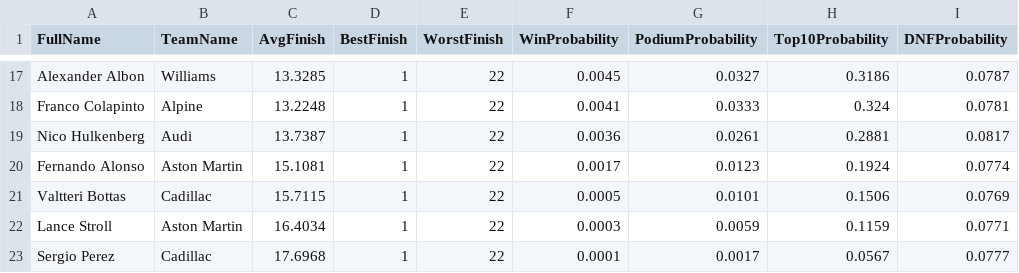
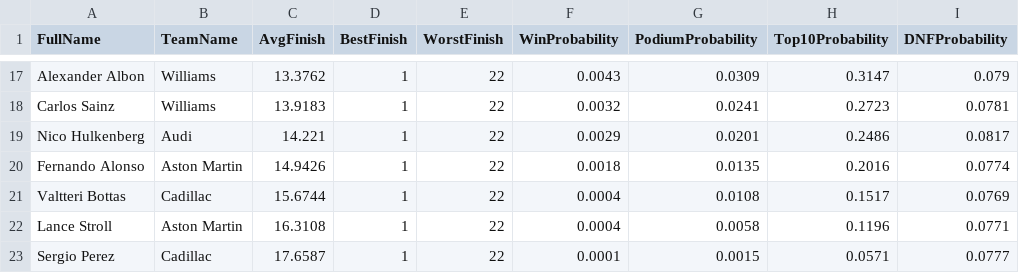
Before and after one commit to mbailey304/f1predictor, a CSV file: outputs/2026_2_R_simulation_summary.csv, drawn as a sheet; only a part is shown, gaps mark what is left out; removed rows and columns are numbered as before the commit, all else as after; the diff covers the shown part only; the diff names each change by its address in the sheet, - before the commit and + after, or states it on an @@ line.

```diff
--- a/outputs/2026_2_R_simulation_summary.csv
+++ b/outputs/2026_2_R_simulation_summary.csv
-C17 (AvgFinish): 13.3285
+C17 (AvgFinish): 13.3762
-F17 (WinProbability): 0.0045
+F17 (WinProbability): 0.0043
-G17 (PodiumProbability): 0.0327
+G17 (PodiumProbability): 0.0309
-H17 (Top10Probability): 0.3186
+H17 (Top10Probability): 0.3147
-I17 (DNFProbability): 0.0787
+I17 (DNFProbability): 0.079
-row 18: Franco Colapinto | Alpine | 13.2248 | 1 | 22 | 0.0041 | 0.0333 | 0.324 | 0.0781
+row 18: Carlos Sainz | Williams | 13.9183 | 1 | 22 | 0.0032 | 0.0241 | 0.2723 | 0.0781
-C19 (AvgFinish): 13.7387
+C19 (AvgFinish): 14.221
-F19 (WinProbability): 0.0036
+F19 (WinProbability): 0.0029
-G19 (PodiumProbability): 0.0261
+G19 (PodiumProbability): 0.0201
-H19 (Top10Probability): 0.2881
+H19 (Top10Probability): 0.2486
-C20 (AvgFinish): 15.1081
+C20 (AvgFinish): 14.9426
-F20 (WinProbability): 0.0017
+F20 (WinProbability): 0.0018
-G20 (PodiumProbability): 0.0123
+G20 (PodiumProbability): 0.0135
-H20 (Top10Probability): 0.1924
+H20 (Top10Probability): 0.2016
-C21 (AvgFinish): 15.7115
+C21 (AvgFinish): 15.6744
-F21 (WinProbability): 0.0005
+F21 (WinProbability): 0.0004
-G21 (PodiumProbability): 0.0101
+G21 (PodiumProbability): 0.0108
-H21 (Top10Probability): 0.1506
+H21 (Top10Probability): 0.1517
-C22 (AvgFinish): 16.4034
+C22 (AvgFinish): 16.3108
-F22 (WinProbability): 0.0003
+F22 (WinProbability): 0.0004
-G22 (PodiumProbability): 0.0059
+G22 (PodiumProbability): 0.0058
-H22 (Top10Probability): 0.1159
+H22 (Top10Probability): 0.1196
-C23 (AvgFinish): 17.6968
+C23 (AvgFinish): 17.6587
-G23 (PodiumProbability): 0.0017
+G23 (PodiumProbability): 0.0015
-H23 (Top10Probability): 0.0567
+H23 (Top10Probability): 0.0571
```
Also changed, not shown: 3 added rows, 3 removed rows and 53 edited cells elsewhere in this file, outputs/2026_2_R_predictions.csv, 1 other file.
